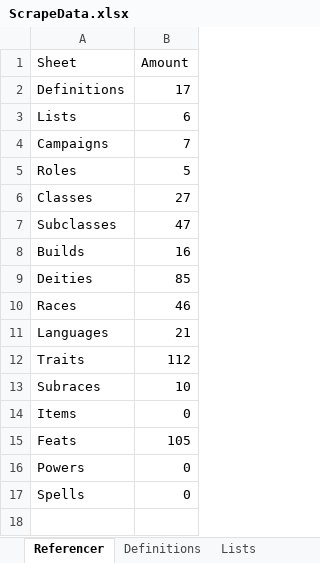
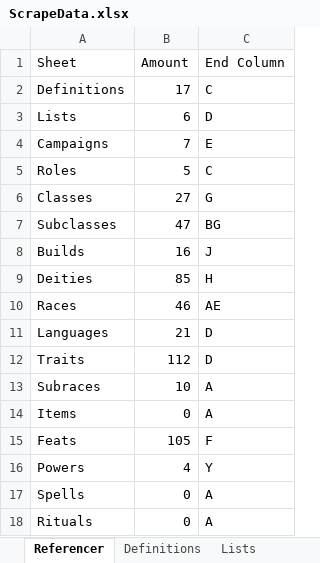
Before and after one commit to Coldain/D20CharacterCreator, an Excel workbook: DND4eCharacterGenerator/Assets/ScrapeData.xlsx, sheet Referencer, drawn as a sheet; values as stored, in another font and other column widths than the file's, no borders; the diff names each change by its address in the sheet, - before the commit and + after, or states it on an @@ line.

```diff
--- a/DND4eCharacterGenerator/Assets/ScrapeData.xlsx (sheet Referencer)
+++ b/DND4eCharacterGenerator/Assets/ScrapeData.xlsx (sheet Referencer)
+column C (End Column), rows 2-17: C | D | E | C | G | BG | J | H | AE | D | D | A | A | F | Y | A
-B16 (Amount): 0
+B16 (Amount): 4
+row 18: Rituals | 0 | A
```
Also changed, not shown: sheet Powers, sheet Rituals, sheet Deities, 9 other files.
